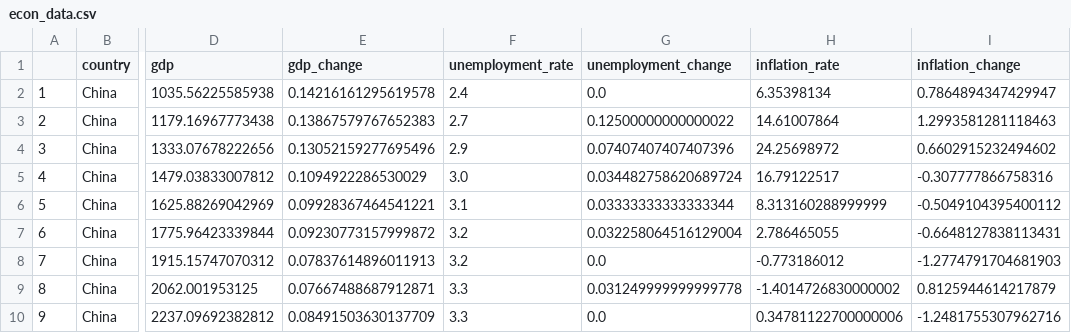
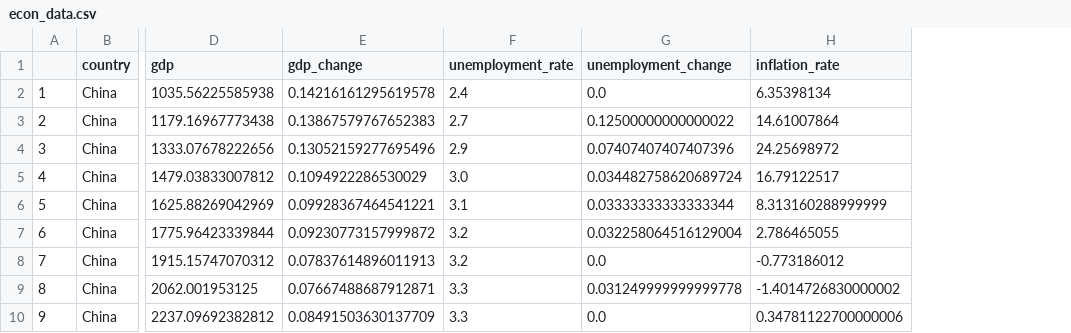
Before and after one commit to thudsonbu/ds-project-1, a CSV file: data/econ_data.csv, drawn as a sheet; only a part is shown, gaps mark what is left out; the diff names each change by its address in the sheet, - before the commit and + after, or states it on an @@ line.

```diff
--- a/data/econ_data.csv
+++ b/data/econ_data.csv
-column I (inflation_change), rows 2-10: 0.7864894347429947 | 1.2993581281118463 | 0.6602915232494602 | -0.307777866758316 | -0.5049104395400112 | -0.6648127838113431 | -1.2774791704681903 | 0.8125944614217879 | -1.2481755307962716
```
Also changed, not shown: 2 other files.
